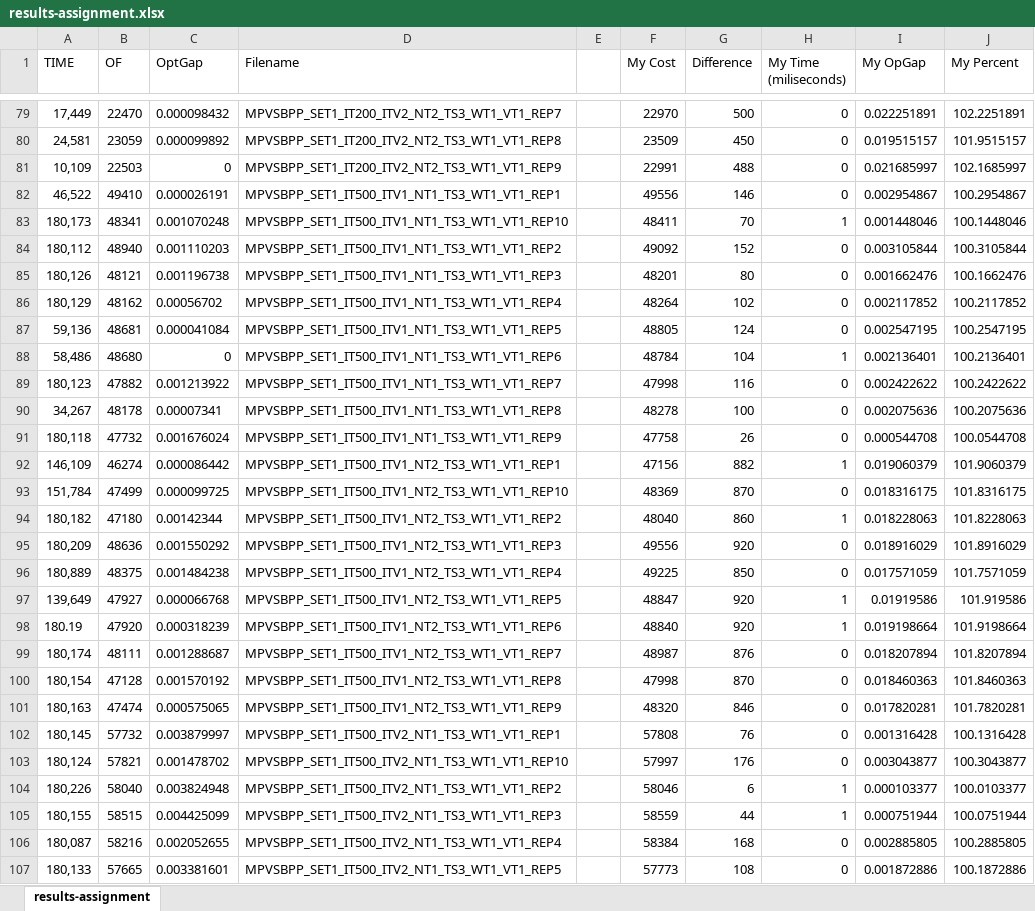
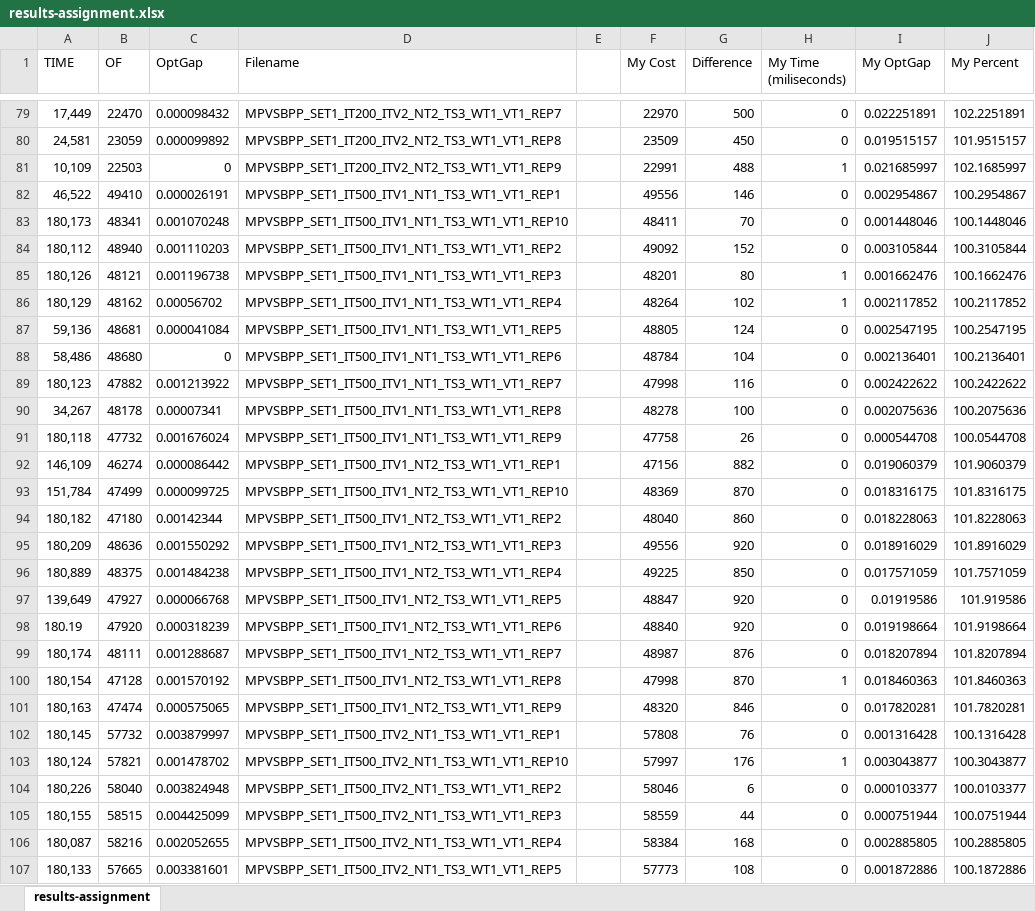
Before and after one commit to averanes/BinPackingProblem, an Excel workbook: results-assignment.xlsx, sheet results-assignment, drawn as a sheet; only a part is shown, gaps mark what is left out; values as stored, in another font and other column widths than the file's, no borders; the diff covers the shown part only; the diff names each change by its address in the sheet, - before the commit and + after, or states it on an @@ line.

```diff
--- a/results-assignment.xlsx (sheet results-assignment)
+++ b/results-assignment.xlsx (sheet results-assignment)
-I1: My OpGap
+I1: My OptGap
-H81 (My Time (miliseconds)): 0
+H81 (My Time (miliseconds)): 1
-H83 (My Time (miliseconds)): 1
+H83 (My Time (miliseconds)): 0
-H85:H86 (My Time (miliseconds)): 0
+H85:H86 (My Time (miliseconds)): 1
-H88 (My Time (miliseconds)): 1
+H88 (My Time (miliseconds)): 0
-H92 (My Time (miliseconds)): 1
+H92 (My Time (miliseconds)): 0
-H94 (My Time (miliseconds)): 1
+H94 (My Time (miliseconds)): 0
-H97:H98 (My Time (miliseconds)): 1
+H97:H98 (My Time (miliseconds)): 0
-H100 (My Time (miliseconds)): 0
+H100 (My Time (miliseconds)): 1
-H103 (My Time (miliseconds)): 0
+H103 (My Time (miliseconds)): 1
-H104:H105 (My Time (miliseconds)): 1
+H104:H105 (My Time (miliseconds)): 0
```
Also changed, not shown: 2 added rows and 30 edited cells elsewhere in this sheet, 19 other files.
